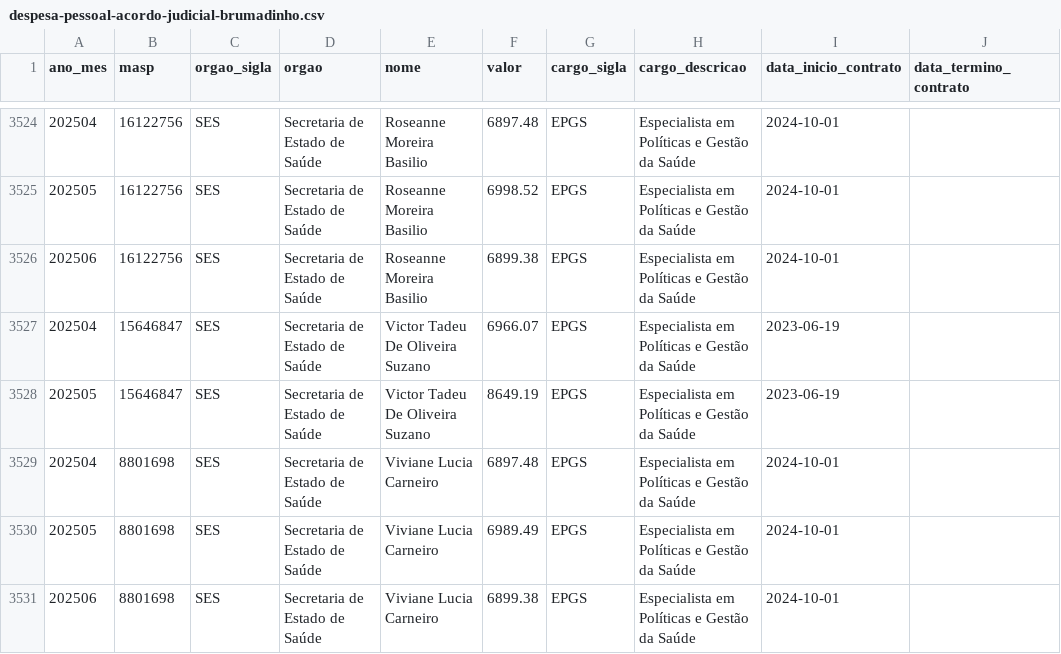
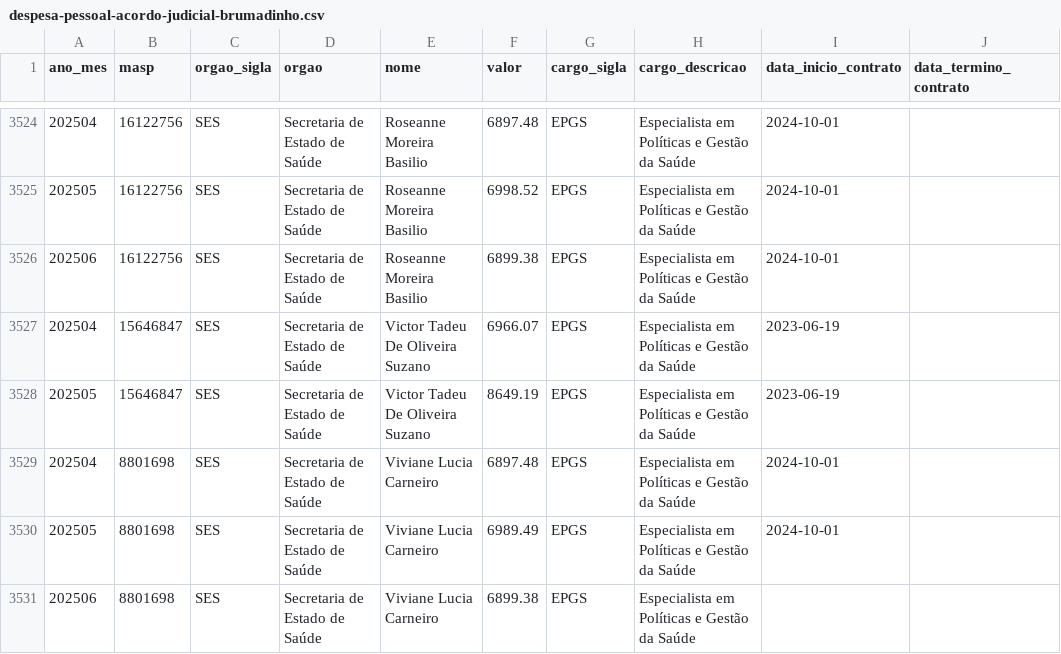
Before and after one commit to transparencia-mg/despesa_pessoal_acordo_brumadinho, a CSV file: dataset/data/despesa-pessoal-acordo-judicial-brumadinho.csv, drawn as a sheet; only a part is shown, gaps mark what is left out.

```diff
--- a/dataset/data/despesa-pessoal-acordo-judicial-brumadinho.csv
+++ b/dataset/data/despesa-pessoal-acordo-judicial-brumadinho.csv
@@ -3530,2 +3530,2 @@
 202505;8801698;SES;Secretaria de Estado de Saúde;Viviane Lucia Carneiro;6989.49;EPGS;Especialista em Políticas e Gestão da Saúde;2024-10-01;
-202506;8801698;SES;Secretaria de Estado de Saúde;Viviane Lucia Carneiro;6899.38;EPGS;Especialista em Políticas e Gestão da Saúde;2024-10-01;
+202506;8801698;SES;Secretaria de Estado de Saúde;Viviane Lucia Carneiro;6899.38;EPGS;Especialista em Políticas e Gestão da Saúde;;
```
